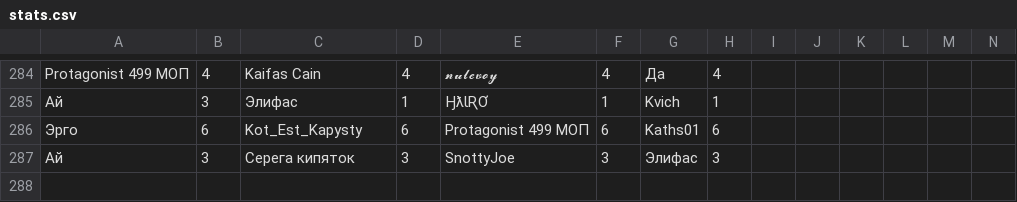
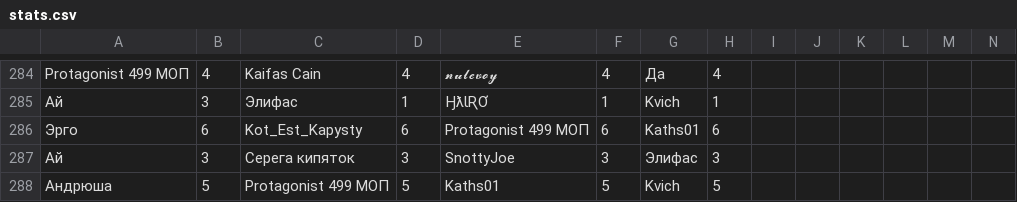
Before and after one commit to zzzRobottzzz/dnd-stats, a CSV file: stats.csv, drawn as a sheet; only a part is shown, gaps mark what is left out; rows hold the shown columns only; the diff names each change by its address in the sheet, - before the commit and + after, or states it on an @@ line.

Commit message:
Update statistics

```diff
--- a/stats.csv
+++ b/stats.csv
+row 288: Андрюша | 5 | Protagonist 499 МОП | 5 | Kaths01 | 5 | Kvich | 5
```
